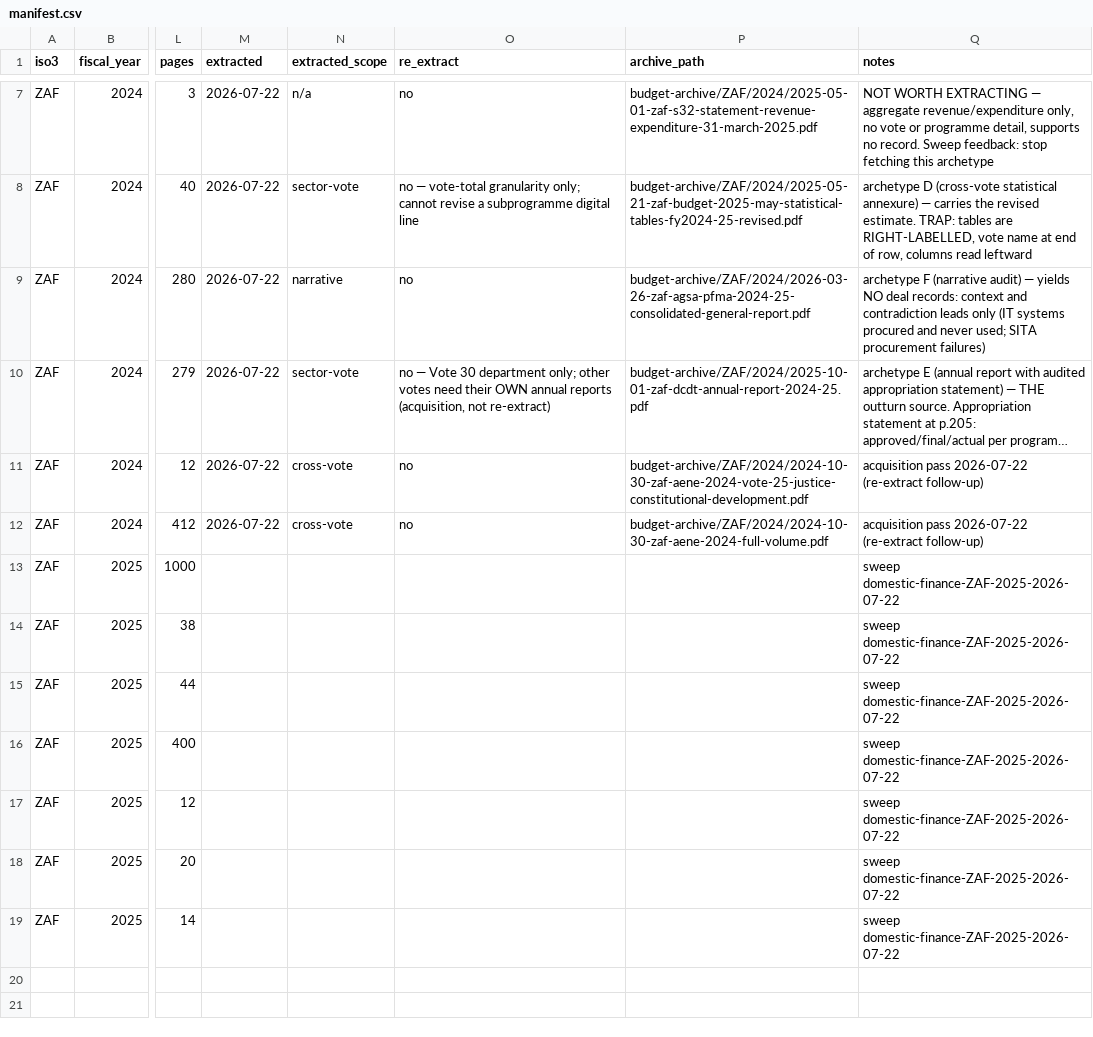
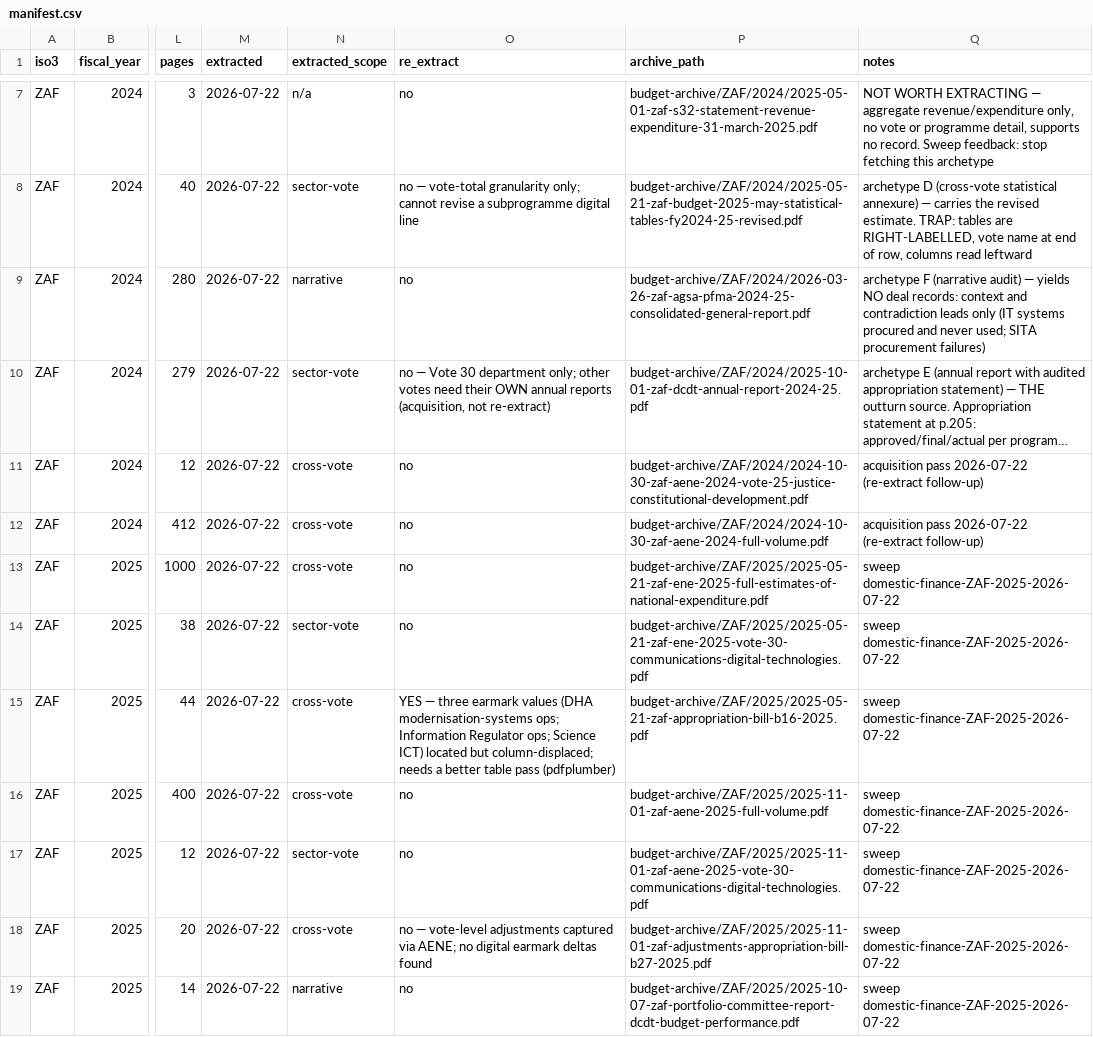
Before and after one commit to bill-anderson/OSINT, a CSV file: new-budget/manifest.csv, drawn as a sheet; only a part is shown, gaps mark what is left out; long unchanged cells end in …; the diff names each change by its address in the sheet, - before the commit and + after, or states it on an @@ line.

```diff
--- a/new-budget/manifest.csv
+++ b/new-budget/manifest.csv
-M13:M19 (extracted): (empty)
+M13:M19 (extracted): 2026-07-22
-N13 (extracted_scope): (empty)
+N13 (extracted_scope): cross-vote
-O13:O14 (re_extract): (empty)
+O13:O14 (re_extract): no
-P13 (archive_path): (empty)
+P13 (archive_path): budget-archive/ZAF/2025/2025-05-21-zaf-ene-2025-full-estimates-of-national-expenditure.pdf
-N14 (extracted_scope): (empty)
+N14 (extracted_scope): sector-vote
-P14 (archive_path): (empty)
+P14 (archive_path): budget-archive/ZAF/2025/2025-05-21-zaf-ene-2025-vote-30-communications-digital-technologies.pdf
-N15:N16 (extracted_scope): (empty)
+N15:N16 (extracted_scope): cross-vote
-O15 (re_extract): (empty)
+O15 (re_extract): YES — three earmark values (DHA modernisation-systems ops; Information Regulator ops; Science ICT) located but column-displaced; needs a better table pass (pdfplumber)
-P15 (archive_path): (empty)
+P15 (archive_path): budget-archive/ZAF/2025/2025-05-21-zaf-appropriation-bill-b16-2025.pdf
-O16:O17 (re_extract): (empty)
+O16:O17 (re_extract): no
-P16 (archive_path): (empty)
+P16 (archive_path): budget-archive/ZAF/2025/2025-11-01-zaf-aene-2025-full-volume.pdf
-N17 (extracted_scope): (empty)
+N17 (extracted_scope): sector-vote
-P17 (archive_path): (empty)
+P17 (archive_path): budget-archive/ZAF/2025/2025-11-01-zaf-aene-2025-vote-30-communications-digital-technologies.pdf
-N18 (extracted_scope): (empty)
+N18 (extracted_scope): cross-vote
-O18 (re_extract): (empty)
+O18 (re_extract): no — vote-level adjustments captured via AENE; no digital earmark deltas found
-P18 (archive_path): (empty)
+P18 (archive_path): budget-archive/ZAF/2025/2025-11-01-zaf-adjustments-appropriation-bill-b27-2025.pdf
-N19 (extracted_scope): (empty)
+N19 (extracted_scope): narrative
-O19 (re_extract): (empty)
+O19 (re_extract): no
-P19 (archive_path): (empty)
+P19 (archive_path): budget-archive/ZAF/2025/2025-10-07-zaf-portfolio-committee-report-dcdt-budget-performance.pdf
```
Also changed, not shown: documentation/domestic-finance-run-log.csv, 31 other files.
